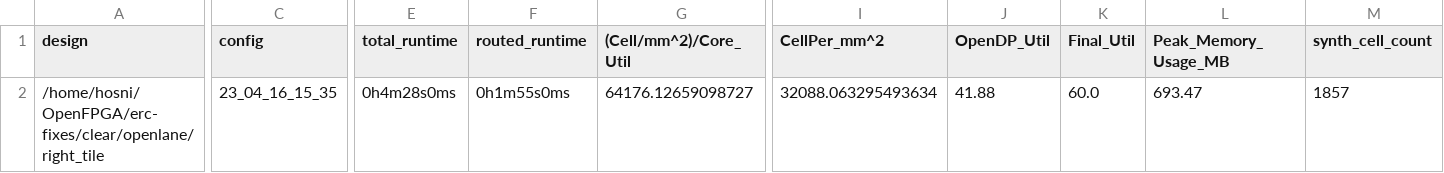
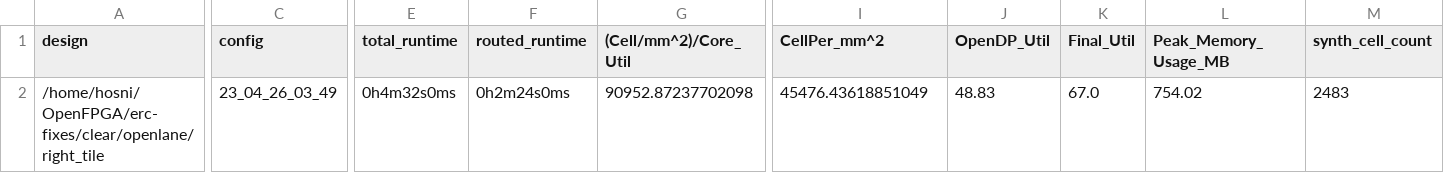
Before and after one commit to efabless/clear, a CSV file: signoff/right_tile/metrics.csv, drawn as a sheet; only a part is shown, gaps mark what is left out; the diff covers the shown part only; the diff names each change by its address in the sheet, - before the commit and + after, or states it on an @@ line.

Commit message:
reharden `right_tile` after manually removing buffering tri-state signals in  the netlist from yosys

```diff
--- a/signoff/right_tile/metrics.csv
+++ b/signoff/right_tile/metrics.csv
-C2 (config): 23_04_16_15_35
+C2 (config): 23_04_26_03_49
-E2 (total_runtime): 0h4m28s0ms
+E2 (total_runtime): 0h4m32s0ms
-F2 (routed_runtime): 0h1m55s0ms
+F2 (routed_runtime): 0h2m24s0ms
-G2 ((Cell/mm^2)/Core_Util): 64176.12659098727
+G2 ((Cell/mm^2)/Core_Util): 90952.87237702098
-I2 (CellPer_mm^2): 32088.063295493634
+I2 (CellPer_mm^2): 45476.43618851049
-J2 (OpenDP_Util): 41.88
+J2 (OpenDP_Util): 48.83
-K2 (Final_Util): 60.0
+K2 (Final_Util): 67.0
-L2 (Peak_Memory_Usage_MB): 693.47
+L2 (Peak_Memory_Usage_MB): 754.02
-M2 (synth_cell_count): 1857
+M2 (synth_cell_count): 2483
```
Also changed, not shown: 19 edited cells elsewhere in this file, 42 other files.
